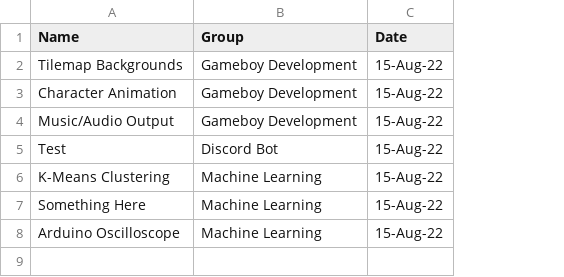
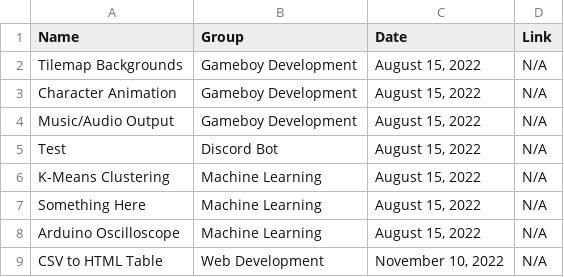
Before and after one commit to kahleeeb3/Personal-Website, a CSV file: files/Projects.csv, drawn as a sheet; removed rows and columns are numbered as before the commit, all else as after; the diff names each change by its address in the sheet, - before the commit and + after, or states it on an @@ line.

Commit message:
Added new event to CSV

```diff
--- a/files/Projects.csv
+++ b/files/Projects.csv
-column C (Date), rows 2-8: all 15-Aug-22
+column C (Date), rows 2-8: all August 15, 2022
+column D (Link), rows 2-8: all N/A
+row 9: CSV to HTML Table | Web Development | November 10, 2022 | N/A
```
